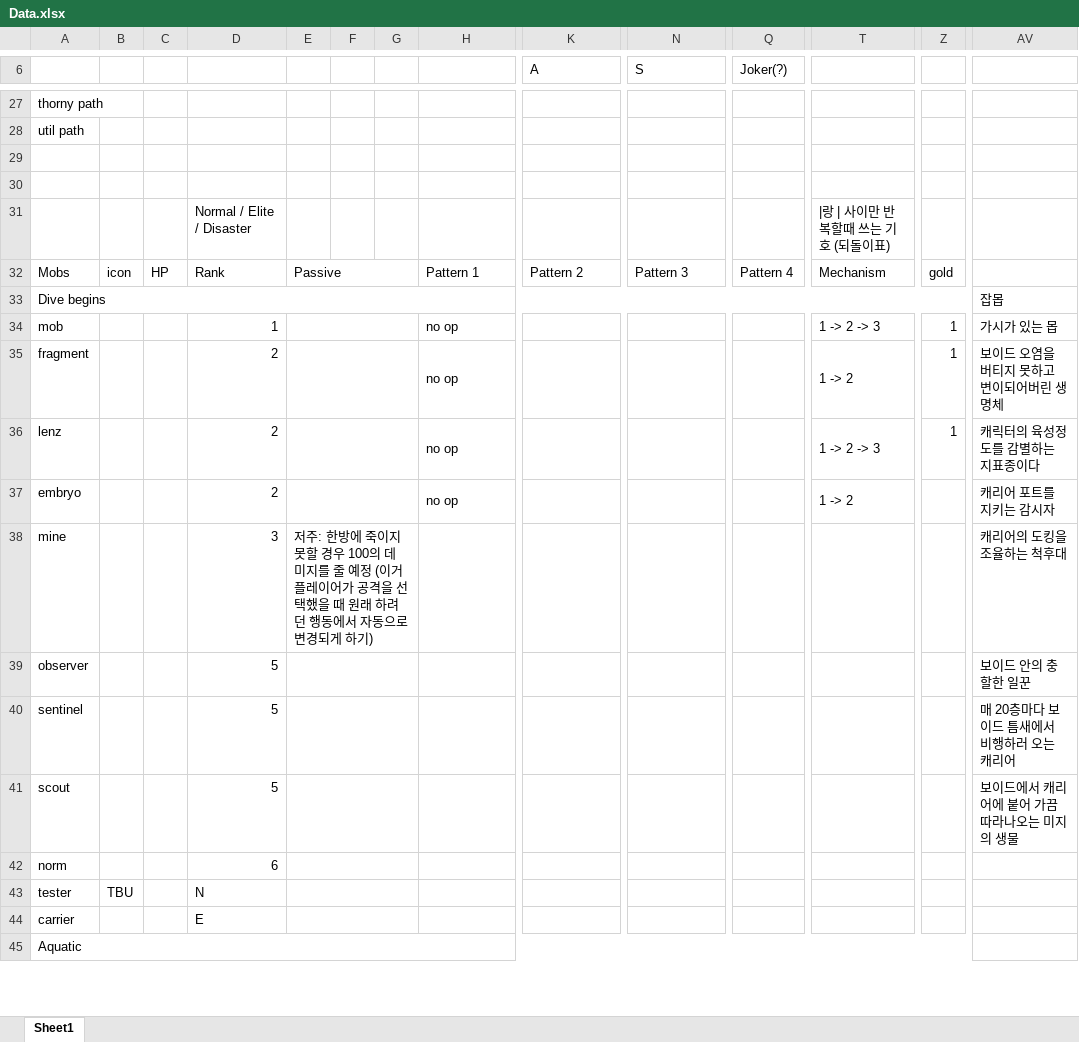
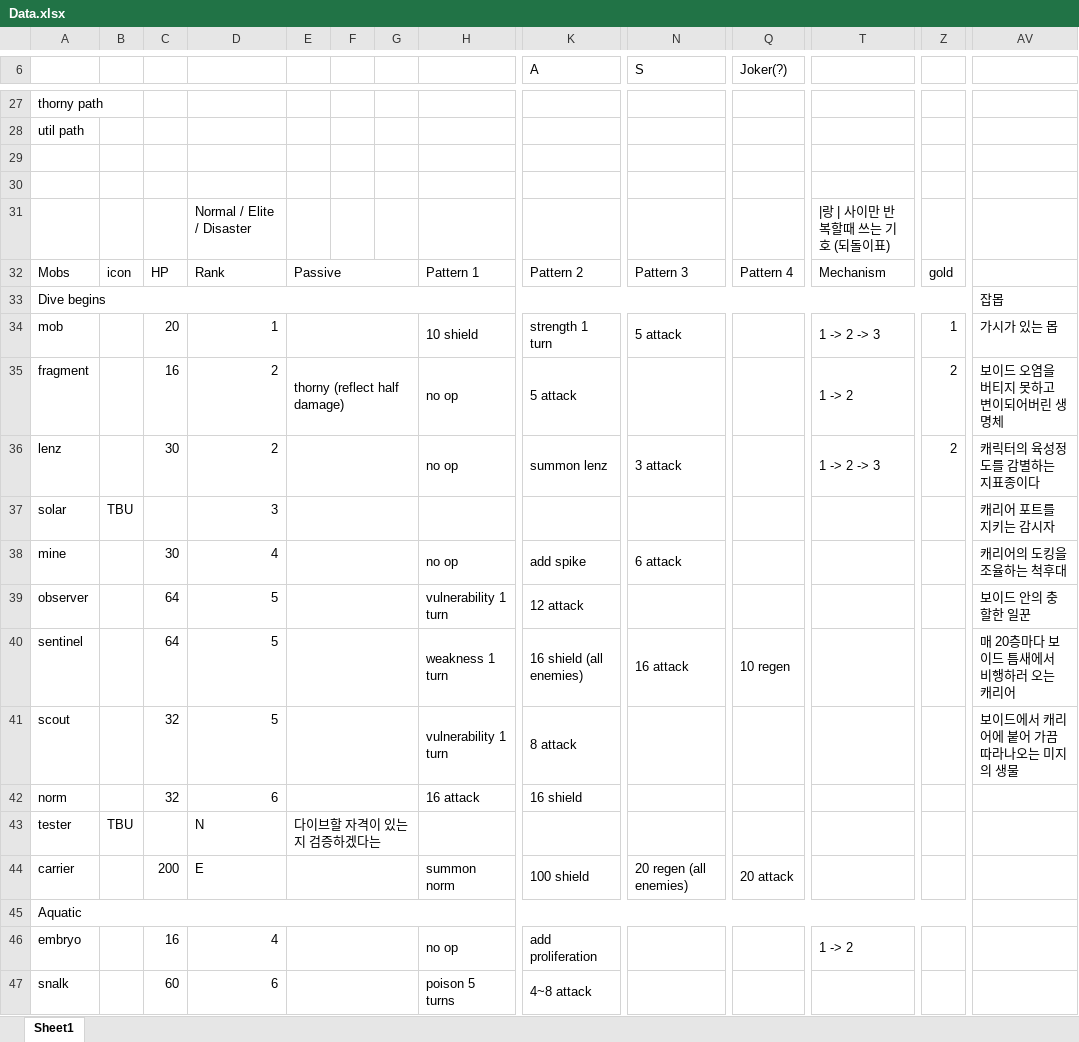
Before and after one commit to blueSparrow2000/DiceGame, an Excel workbook: Data.xlsx, sheet Sheet1, drawn as a sheet; only a part is shown, gaps mark what is left out; values as stored, in another font and other column widths than the file's, no cell formats; removed rows and columns are numbered as before the commit, all else as after; rows hold the shown columns only; the diff covers the shown part only; the diff names each change by its address in the sheet, - before the commit and + after, or states it on an @@ line.

```diff
--- a/Data.xlsx (sheet Sheet1)
+++ b/Data.xlsx (sheet Sheet1)
-C34: (empty)
+C34: 20
-H34: no op
+H34: 10 shield
-K34 (A): (empty)
+K34 (A): strength 1 turn
-N34 (S): (empty)
+N34 (S): 5 attack
-C35: (empty)
+C35: 16
-E35: (empty)
+E35: thorny (reflect half damage)
-K35 (A): (empty)
+K35 (A): 5 attack
-Z35:Z36: 1
+Z35:Z36: 2
-C36: (empty)
+C36: 30
-K36 (A): (empty)
+K36 (A): summon lenz
-N36 (S): (empty)
+N36 (S): 3 attack
-row 37: embryo |  |  | 2 |  |  |  | no op |  |  |  | 1 -> 2 |  | 캐리어 포트를 지키는 감시자
-row 38: mine |  |  | 3 | 저주: 한방에 죽이지 못할 경우 100의 데미지를 줄 예정 (이거 플레이어가 공격을 선택했을 때 원래 하려던 행동에서 자동으로 변경되게 하기) |  |  |  |  |  |  |  |  | 캐리어의 도킹을 조율하는 척후대
+row 37: solar | TBU |  | 3 |  |  |  |  |  |  |  |  |  | 캐리어 포트를 지키는 감시자
+row 38: mine |  | 30 | 4 |  |  |  | no op | add spike | 6 attack |  |  |  | 캐리어의 도킹을 조율하는 척후대
-C39:C40: (empty)
+C39:C40: 64
-H39: (empty)
+H39: vulnerability 1 turn
-K39 (A): (empty)
+K39 (A): 12 attack
-H40: (empty)
+H40: weakness 1 turn
-K40 (A): (empty)
+K40 (A): 16 shield (all enemies)
-N40 (S): (empty)
+N40 (S): 16 attack
-Q40 (Joker(?)): (empty)
+Q40 (Joker(?)): 10 regen
-C41:C42: (empty)
+C41:C42: 32
-H41: (empty)
+H41: vulnerability 1 turn
-K41 (A): (empty)
+K41 (A): 8 attack
-H42: (empty)
+H42: 16 attack
-K42 (A): (empty)
+K42 (A): 16 shield
-E43: (empty)
+E43: 다이브할 자격이 있는지 검증하겠다는
-row 44: carrier |  |  | E
+row 44: carrier |  | 200 | E |  |  |  | summon norm | 100 shield | 20 regen (all enemies) | 20 attack
+row 46: embryo |  | 16 | 4 |  |  |  | no op | add proliferation |  |  | 1 -> 2
+row 47: snalk |  | 60 | 6 |  |  |  | poison 5 turns | 4~8 attack
```
Also changed, not shown: 20 added rows, 22 removed rows, 1 moved row and 26 edited cells elsewhere in this sheet, cell formats, 9 other files.
